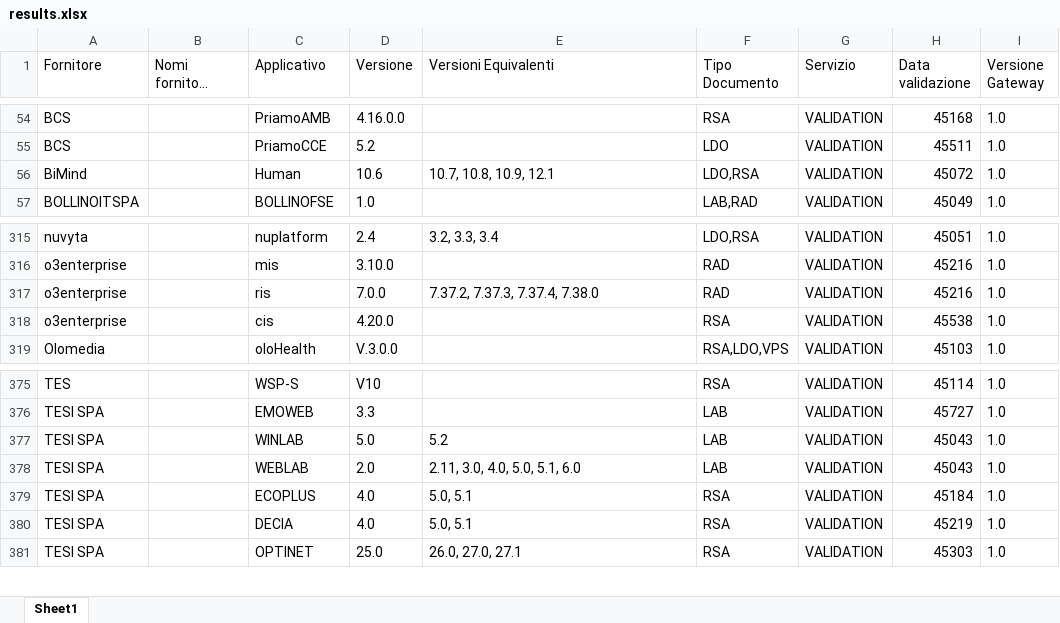
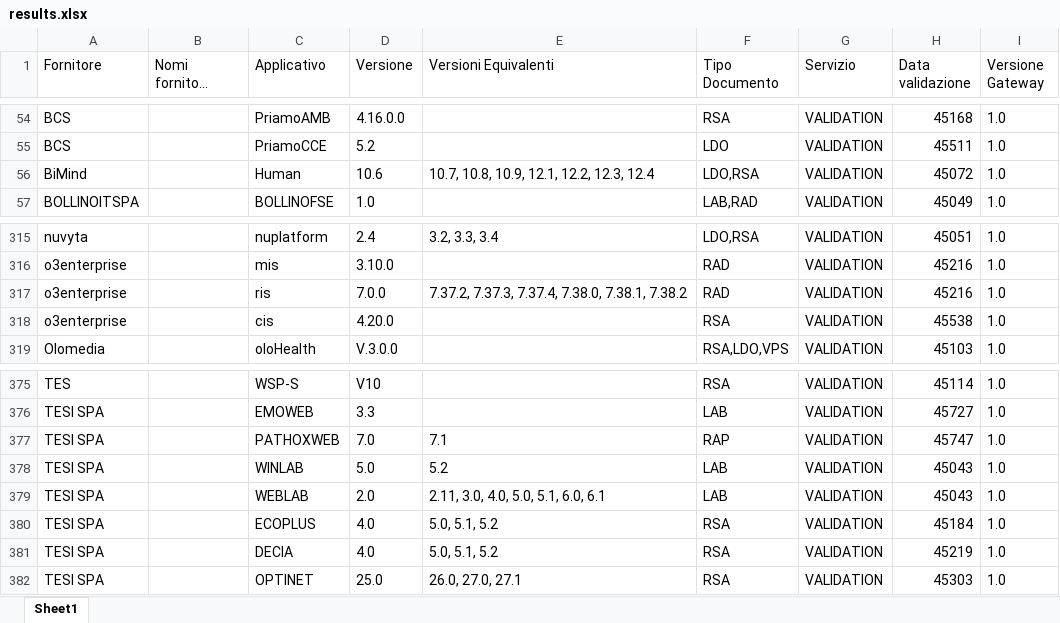
Before and after one commit to ministero-salute/it-fse-accreditati, an Excel workbook: RESULTS/results.xlsx, sheet Sheet1, drawn as a sheet; only a part is shown, gaps mark what is left out; long unchanged cells end in …; values as stored, in another font and other column widths than the file's, no borders; addresses are those after the commit; the diff names each change by its address in the sheet, - before the commit and + after, or states it on an @@ line.

```diff
--- a/RESULTS/results.xlsx (sheet Sheet1)
+++ b/RESULTS/results.xlsx (sheet Sheet1)
-E56 (Versioni Equivalenti): 10.7, 10.8, 10.9, 12.1
+E56 (Versioni Equivalenti): 10.7, 10.8, 10.9, 12.1, 12.2, 12.3, 12.4
-E317 (Versioni Equivalenti): 7.37.2, 7.37.3, 7.37.4, 7.38.0
+E317 (Versioni Equivalenti): 7.37.2, 7.37.3, 7.37.4, 7.38.0, 7.38.1, 7.38.2
+row 377: TESI SPA |  | PATHOXWEB | 7.0 | 7.1 | RAP | VALIDATION | 45747 | 1.0
-E379 (Versioni Equivalenti): 2.11, 3.0, 4.0, 5.0, 5.1, 6.0
+E379 (Versioni Equivalenti): 2.11, 3.0, 4.0, 5.0, 5.1, 6.0, 6.1
-E380:E381 (Versioni Equivalenti): 5.0, 5.1
+E380:E381 (Versioni Equivalenti): 5.0, 5.1, 5.2
```
Also changed, not shown: 2 other files.
